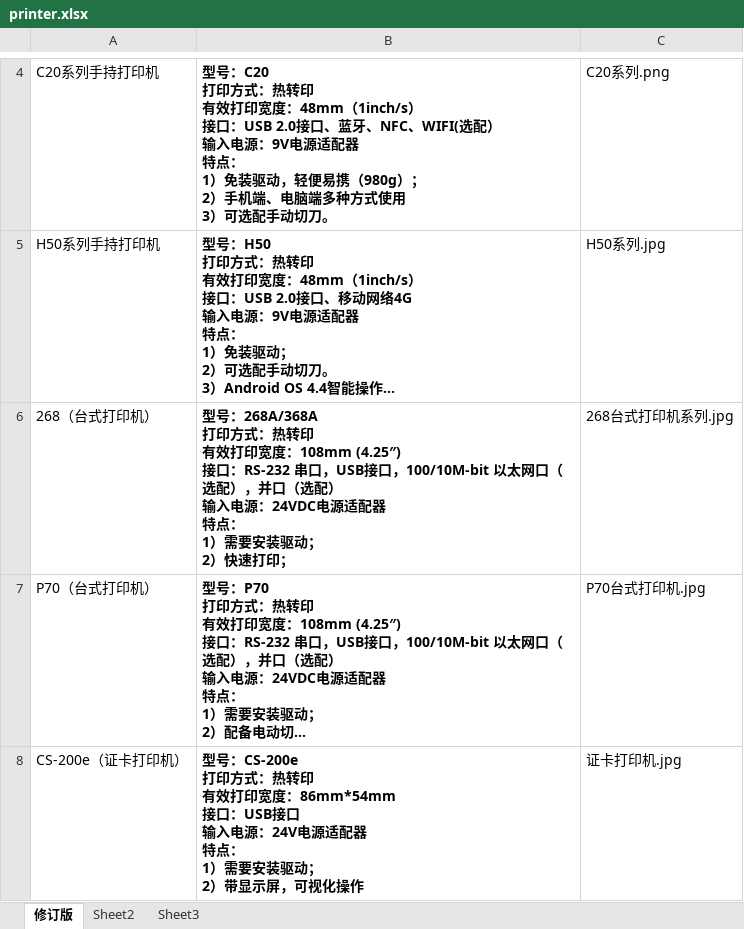
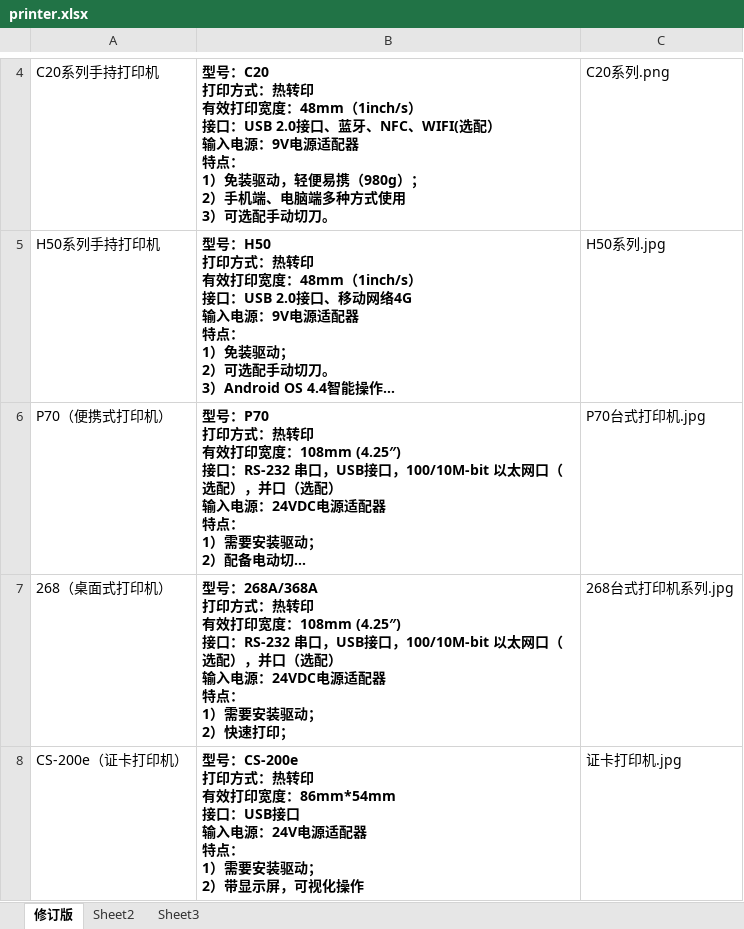
Before and after one commit to garuhester/wewin-tag-question, an Excel workbook: static/xls/printer.xlsx, sheet 修订版, drawn as a sheet; only a part is shown, gaps mark what is left out; long unchanged cells end in …; values as stored, in another font and other column widths than the file's, no borders; removed rows and columns are numbered as before the commit, all else as after; ↵ is a line break in a cell; the diff names each change by its address in the sheet, - before the commit and + after, or states it on an @@ line.

```diff
--- a/static/xls/printer.xlsx (sheet 修订版)
+++ b/static/xls/printer.xlsx (sheet 修订版)
-row 6: 268（台式打印机） | 型号：268A/368A ↵ 打印方式：热转印 ↵ 有效打印宽度：108mm (4.25″) ↵ 接口：RS-232 串口，USB接口，100/10M-bit 以太网口（选配），并口（选配） ↵ 输入电源：24VDC电源适配器 ↵ 特点： ↵ 1）需要安装驱动； ↵ 2）快速打印； | 268台式打印机系列.jpg
-A6: P70（台式打印机）
+A6: P70（便携式打印机）
+row 7: 268（桌面式打印机） | 型号：268A/368A ↵ 打印方式：热转印 ↵ 有效打印宽度：108mm (4.25″) ↵ 接口：RS-232 串口，USB接口，100/10M-bit 以太网口（选配），并口（选配） ↵ 输入电源：24VDC电源适配器 ↵ 特点： ↵ 1）需要安装驱动； ↵ 2）快速打印； | 268台式打印机系列.jpg
```
Also changed, not shown: 3 other files.
